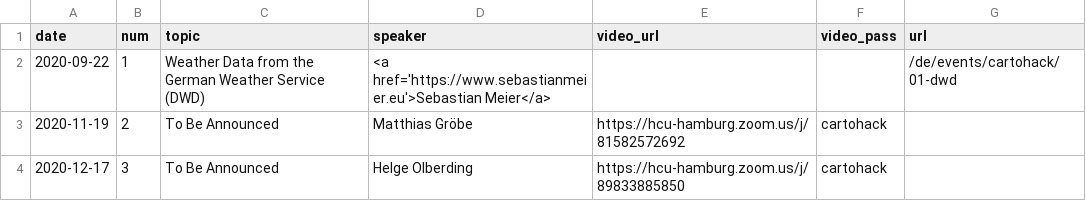
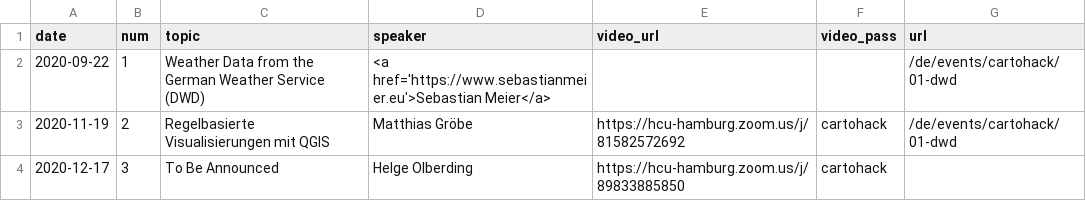
Before and after one commit to sebastian-meier/dgfk-kommission-forschung, a CSV file: _data/cartohack.csv, drawn as a sheet.

Commit message:
cartohack #02

```diff
--- a/_data/cartohack.csv
+++ b/_data/cartohack.csv
@@ -2,3 +2,3 @@ date,num,topic,speaker,video_url,video_pass,url
 2020-09-22,1,Weather Data from the German Weather Service (DWD),"<a href='https://www.sebastianmeier.eu'>Sebastian Meier</a>",,,/de/events/cartohack/01-dwd
-2020-11-19,2,To Be Announced,Matthias Gröbe,https://hcu-hamburg.zoom.us/j/81582572692,cartohack,
+2020-11-19,2,Regelbasierte Visualisierungen mit QGIS,Matthias Gröbe,https://hcu-hamburg.zoom.us/j/81582572692,cartohack,/de/events/cartohack/01-dwd
 2020-12-17,3,To Be Announced,Helge Olberding,https://hcu-hamburg.zoom.us/j/89833885850,cartohack,
```
Also changed, not shown: 2 other files.
